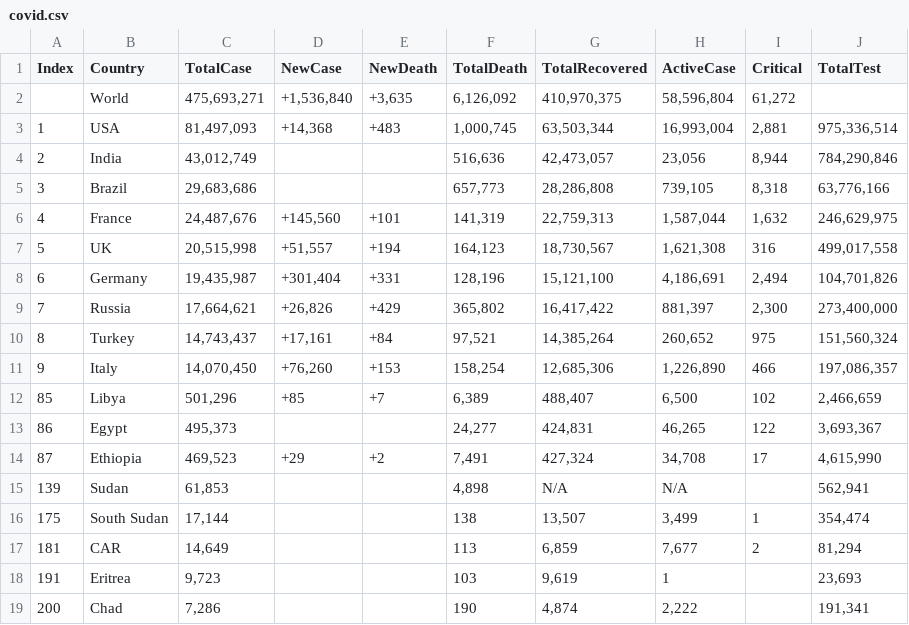
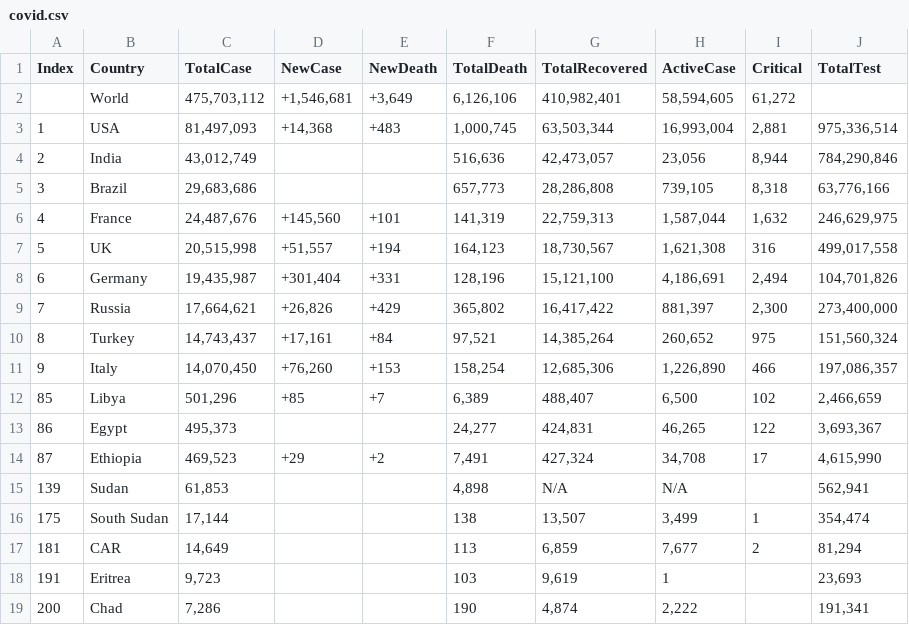
Before and after one commit to Mohamed-I/TrackCovid, a CSV file: covid/covid.csv, drawn as a sheet; removed rows and columns are numbered as before the commit, all else as after; the diff names each change by its address in the sheet, - before the commit and + after, or states it on an @@ line.

```diff
--- a/covid/covid.csv
+++ b/covid/covid.csv
-row 2:  | World | 475,693,271 | +1,536,840 | +3,635 | 6,126,092 | 410,970,375 | 58,596,804 | 61,272
+row 2:  | World | 475,703,112 | +1,546,681 | +3,649 | 6,126,106 | 410,982,401 | 58,594,605 | 61,272
```
Also changed, not shown: covid/sorted_date.csv.
